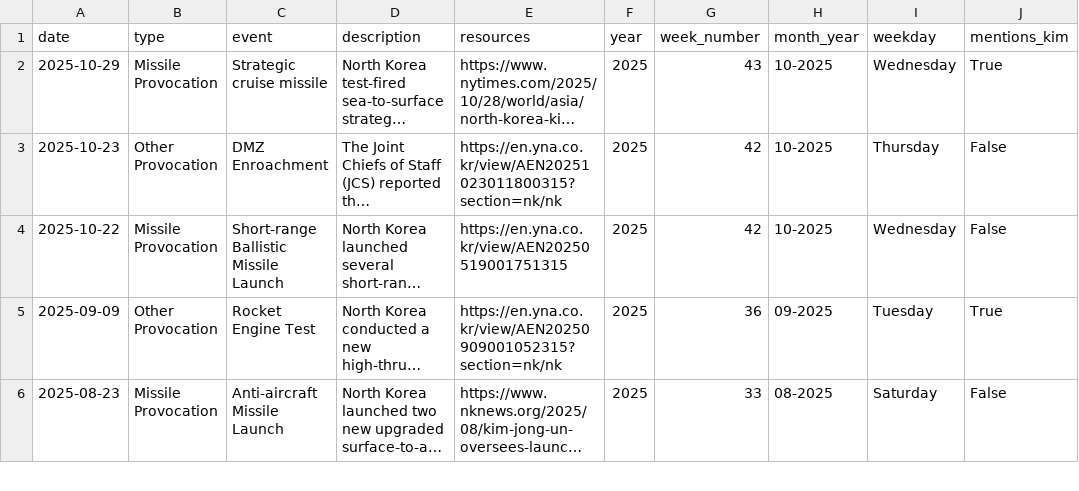
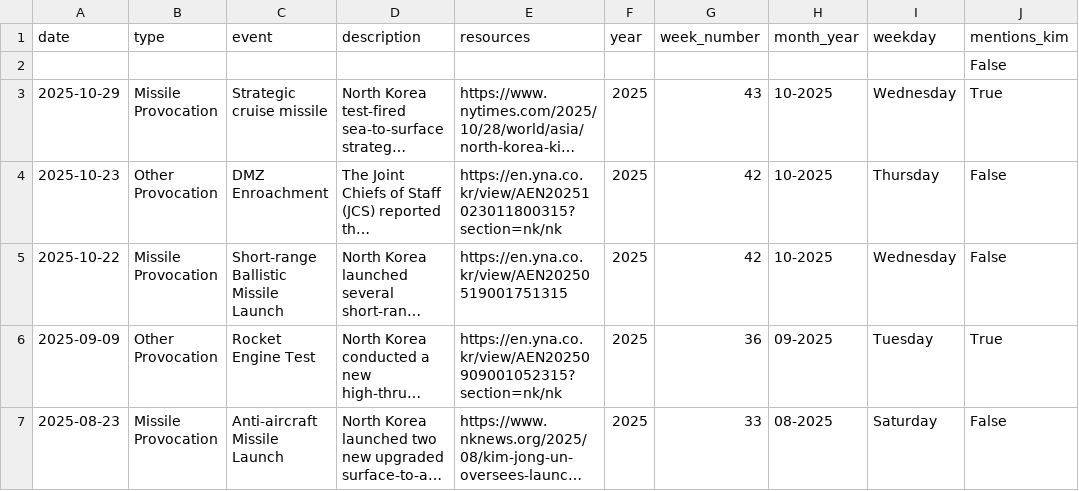
Before and after one commit to stiles/north-korea-provocations, a CSV file: data/processed/north_korea_provocations_1958_present.csv, drawn as a sheet; only a part is shown; long unchanged cells end in …; the diff names each change by its address in the sheet, - before the commit and + after, or states it on an @@ line.

Commit message:
bot fetched/updated data

```diff
--- a/data/processed/north_korea_provocations_1958_present.csv
+++ b/data/processed/north_korea_provocations_1958_present.csv
+row 2:  |  |  |  |  |  |  |  |  | False
```
Also changed, not shown: data/raw/north_korea_provocations_1958_present.csv, 2 other files.
